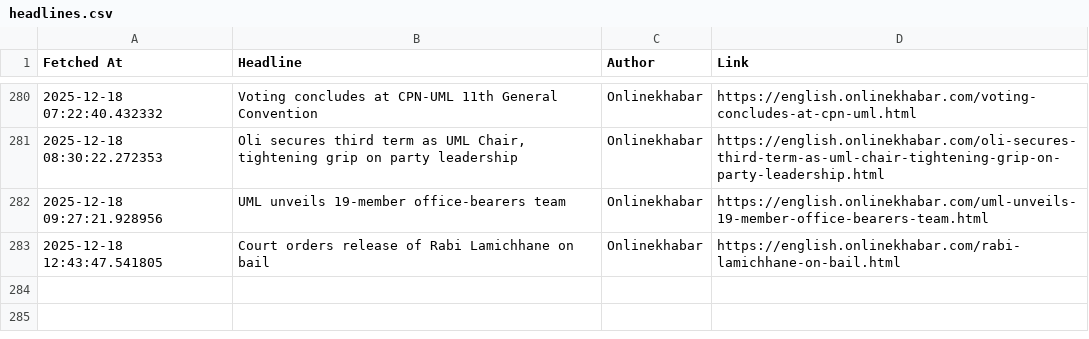
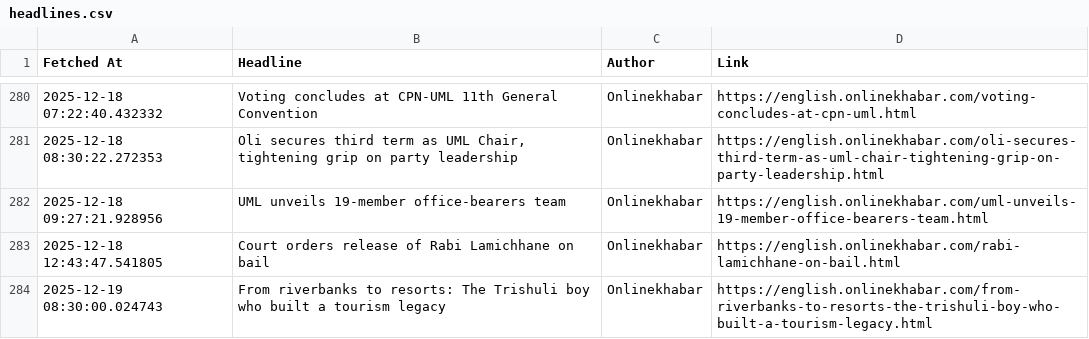
Before and after one commit to SanjayBista1010/WebScrapingSeleniumProject, a CSV file: data/headlines.csv, drawn as a sheet; only a part is shown, gaps mark what is left out.

Commit message:
Update headlines [skip ci]

```diff
--- a/data/headlines.csv
+++ b/data/headlines.csv
@@ -283 +283,2 @@ Fetched At,Headline,Author,Link
 2025-12-18 12:43:47.541805,Court orders release of Rabi Lamichhane on bail,Onlinekhabar,https://english.onlinekhabar.com/rabi-lamichhane-on-bail.html
+2025-12-19 08:30:00.024743,From riverbanks to resorts: The Trishuli boy who built a tourism legacy,Onlinekhabar,https://english.onlinekhabar.com/from-riverbanks-to-resorts-the-trishuli-boy-who-built-a-tourism-legacy.html
```
